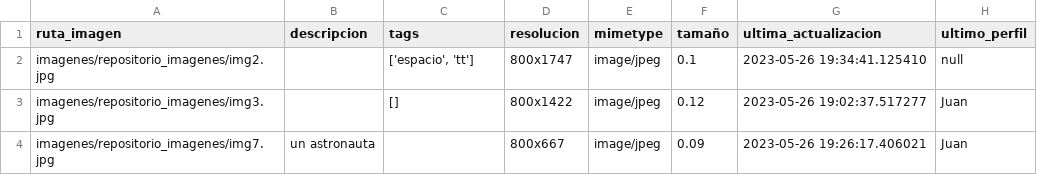
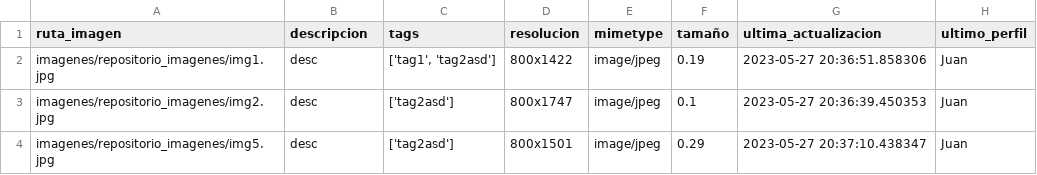
Before and after one commit to mayraPeguinho/unlpImage, a CSV file: datos/imagenes_etiquetadas.csv, drawn as a sheet.

```diff
--- a/datos/imagenes_etiquetadas.csv
+++ b/datos/imagenes_etiquetadas.csv
@@ -1,4 +1,4 @@
 ruta_imagen,descripcion,tags,resolucion,mimetype,tamaño,ultima_actualizacion,ultimo_perfil
-imagenes/repositorio_imagenes/img2.jpg,,"['espacio', 'tt']",800x1747,image/jpeg,0.1,2023-05-26 19:34:41.125410,null
-imagenes/repositorio_imagenes/img3.jpg,,[],800x1422,image/jpeg,0.12,2023-05-26 19:02:37.517277,Juan
-imagenes/repositorio_imagenes/img7.jpg,un astronauta,,800x667,image/jpeg,0.09,2023-05-26 19:26:17.406021,Juan
+imagenes/repositorio_imagenes/img1.jpg,desc,"['tag1', 'tag2asd']",800x1422,image/jpeg,0.19,2023-05-27 20:36:51.858306,Juan
+imagenes/repositorio_imagenes/img2.jpg,desc,['tag2asd'],800x1747,image/jpeg,0.1,2023-05-27 20:36:39.450353,Juan
+imagenes/repositorio_imagenes/img5.jpg,desc,['tag2asd'],800x1501,image/jpeg,0.29,2023-05-27 20:37:10.438347,Juan
```
Also changed, not shown: logs/logs.csv, 2 other files.
